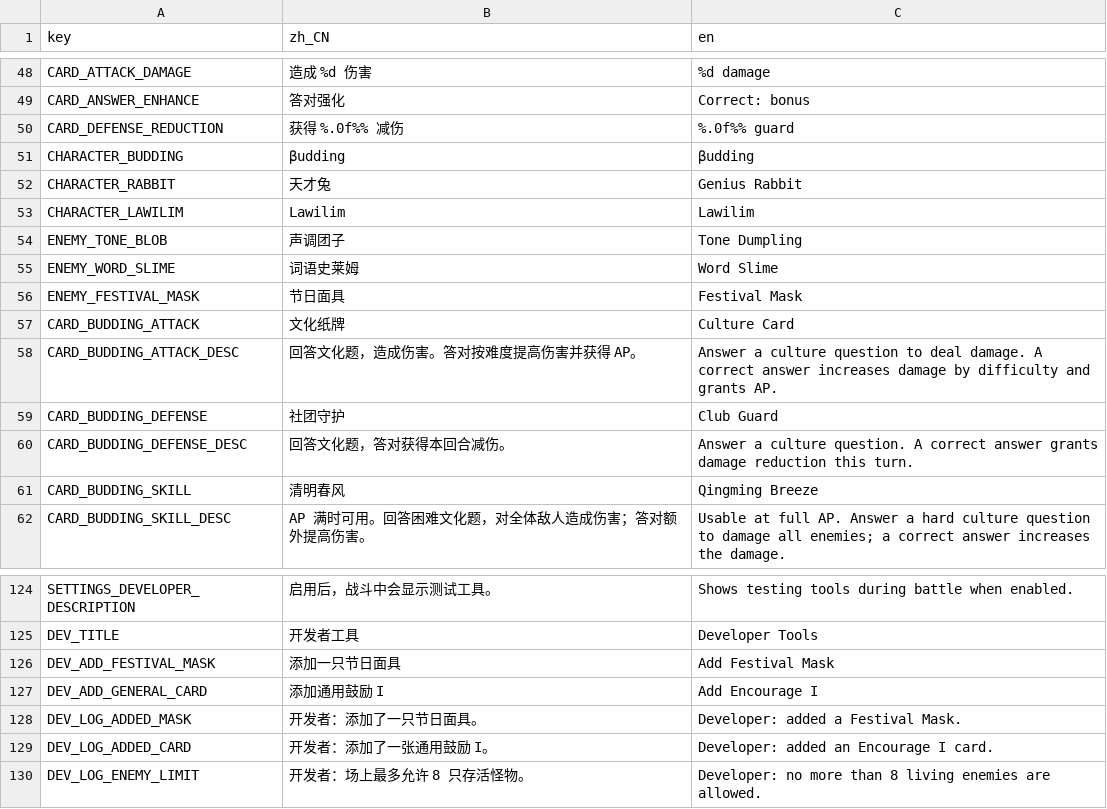
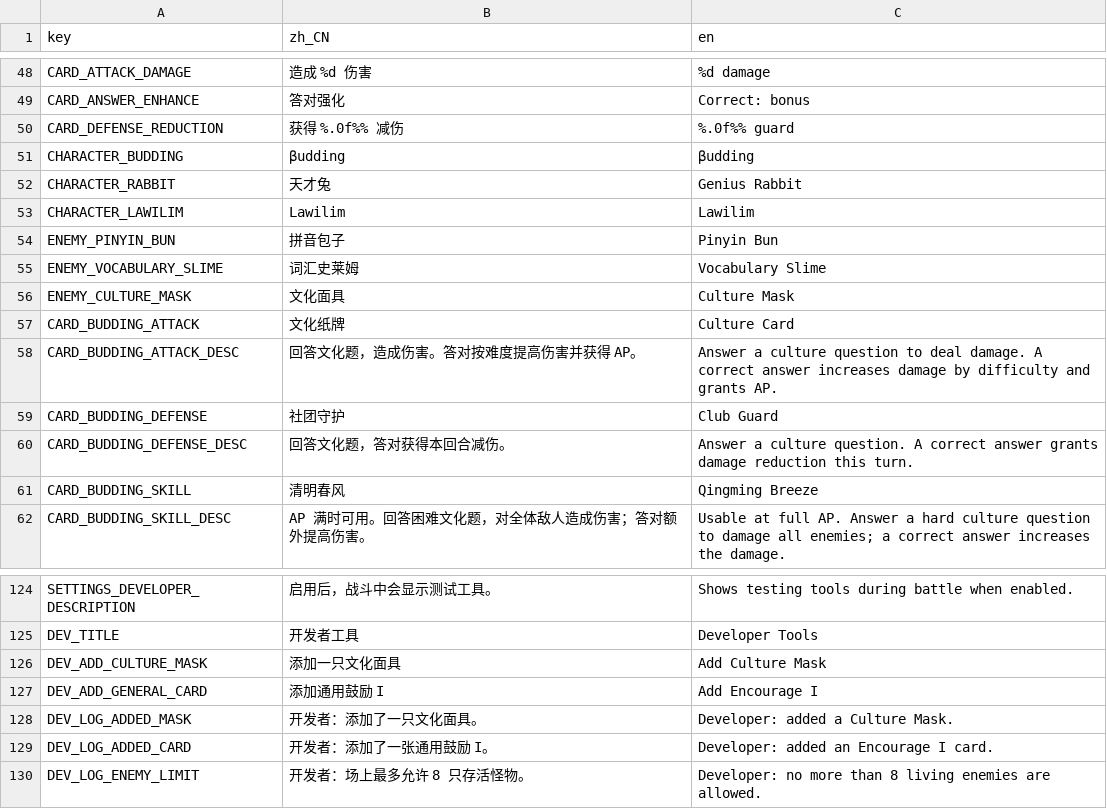
Before and after one commit to Tweet-META/CanCardsFreeBJNo.2, a CSV file: data/localization/translations.csv, drawn as a sheet; only a part is shown, gaps mark what is left out.

```diff
--- a/data/localization/translations.csv
+++ b/data/localization/translations.csv
@@ -53,5 +53,5 @@ key,zh_CN,en
 "CHARACTER_LAWILIM","Lawilim","Lawilim"
-"ENEMY_TONE_BLOB","声调团子","Tone Dumpling"
-"ENEMY_WORD_SLIME","词语史莱姆","Word Slime"
-"ENEMY_FESTIVAL_MASK","节日面具","Festival Mask"
+"ENEMY_PINYIN_BUN","拼音包子","Pinyin Bun"
+"ENEMY_VOCABULARY_SLIME","词汇史莱姆","Vocabulary Slime"
+"ENEMY_CULTURE_MASK","文化面具","Culture Mask"
 "CARD_BUDDING_ATTACK","文化纸牌","Culture Card"
@@ -125,5 +125,5 @@ key,zh_CN,en
 "DEV_TITLE","开发者工具","Developer Tools"
-"DEV_ADD_FESTIVAL_MASK","添加一只节日面具","Add Festival Mask"
+"DEV_ADD_CULTURE_MASK","添加一只文化面具","Add Culture Mask"
 "DEV_ADD_GENERAL_CARD","添加通用鼓励 I","Add Encourage I"
-"DEV_LOG_ADDED_MASK","开发者：添加了一只节日面具。","Developer: added a Festival Mask."
+"DEV_LOG_ADDED_MASK","开发者：添加了一只文化面具。","Developer: added a Culture Mask."
 "DEV_LOG_ADDED_CARD","开发者：添加了一张通用鼓励 I。","Developer: added an Encourage I card."
```
Also changed, not shown: 47 other files.
